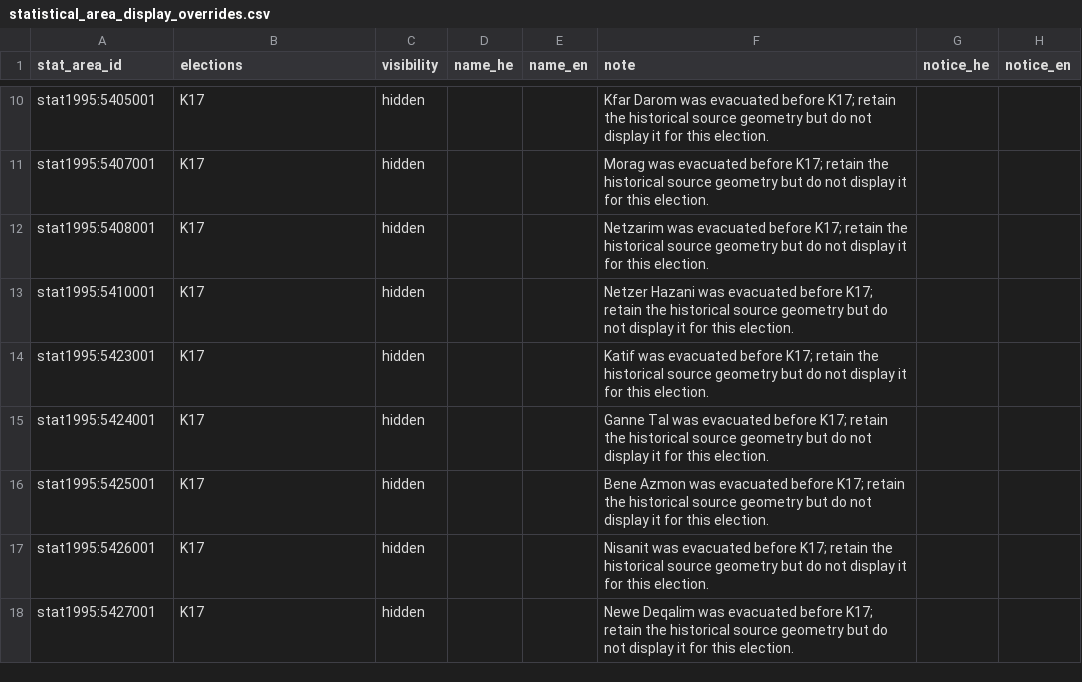
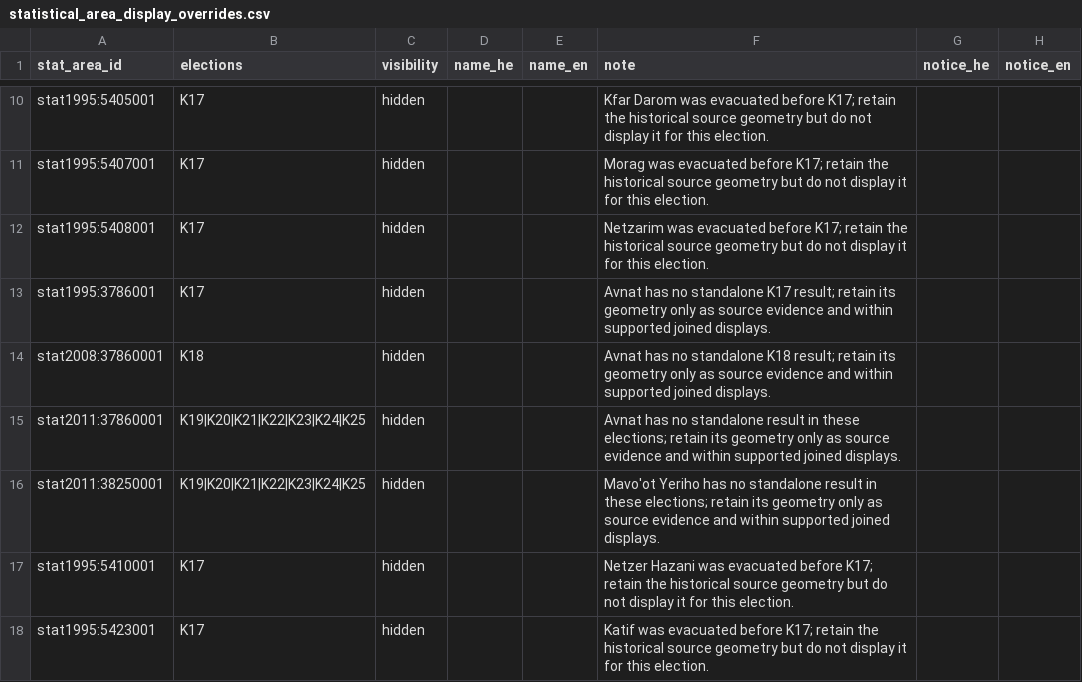
Before and after one commit to Yoavfried/Israel-Elections-Map, a CSV file: data/manual/statistical_area_display_overrides.csv, drawn as a sheet; only a part is shown, gaps mark what is left out; the shorter side is filled out with more unchanged rows; the diff names each change by its address in the sheet, - before the commit and + after, or states it on an @@ line.

```diff
--- a/data/manual/statistical_area_display_overrides.csv
+++ b/data/manual/statistical_area_display_overrides.csv
+row 13: stat1995:3786001 | K17 | hidden |  |  | Avnat has no standalone K17 result; retain its geometry only as source evidence and within supported joined displays.
+row 14: stat2008:37860001 | K18 | hidden |  |  | Avnat has no standalone K18 result; retain its geometry only as source evidence and within supported joined displays.
+row 15: stat2011:37860001 | K19|K20|K21|K22|K23|K24|K25 | hidden |  |  | Avnat has no standalone result in these elections; retain its geometry only as source evidence and within supported joined displays.
+row 16: stat2011:38250001 | K19|K20|K21|K22|K23|K24|K25 | hidden |  |  | Mavo'ot Yeriho has no standalone result in these elections; retain its geometry only as source evidence and within supported joined displays.
```
Also changed, not shown: data/manual/joined_locality_composites.csv, 37 other files.
